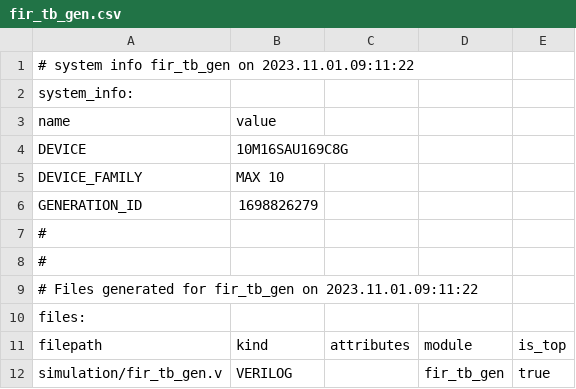
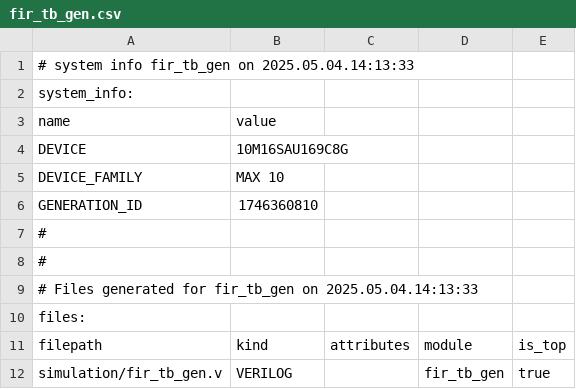
Before and after one commit to jucodavid/LELEC210X, a CSV file: fpga/LimeSDR-Mini_lms7_lelec210x/fir_tb_gen/fir_tb_gen.csv, drawn as a sheet; only a part is shown.

```diff
--- a/fpga/LimeSDR-Mini_lms7_lelec210x/fir_tb_gen/fir_tb_gen.csv
+++ b/fpga/LimeSDR-Mini_lms7_lelec210x/fir_tb_gen/fir_tb_gen.csv
@@ -1,2 +1,2 @@
-# system info fir_tb_gen on 2023.11.01.09:11:22
+# system info fir_tb_gen on 2025.05.04.14:13:33
 system_info:
@@ -5,6 +5,6 @@ DEVICE,10M16SAU169C8G
 DEVICE_FAMILY,MAX 10
-GENERATION_ID,1698826279
+GENERATION_ID,1746360810
 #
 #
-# Files generated for fir_tb_gen on 2023.11.01.09:11:22
+# Files generated for fir_tb_gen on 2025.05.04.14:13:33
 files:
```
Also changed, not shown: 23 other files.
